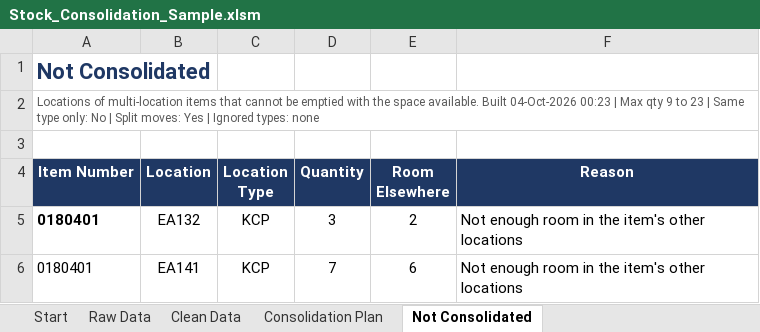
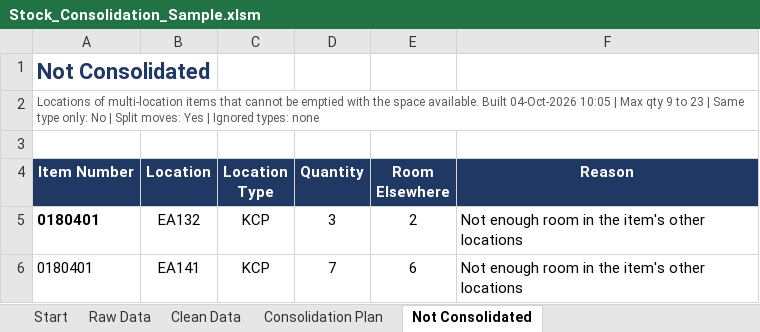
Before and after one commit to steelballsdragon/Super, an Excel workbook: stock-consolidation/Stock_Consolidation_Sample.xlsm, sheet Not Consolidated, drawn as a sheet; values as stored, in another font and other column widths than the file's, no borders; the diff names each change by its address in the sheet, - before the commit and + after, or states it on an @@ line.

```diff
--- a/stock-consolidation/Stock_Consolidation_Sample.xlsm (sheet Not Consolidated)
+++ b/stock-consolidation/Stock_Consolidation_Sample.xlsm (sheet Not Consolidated)
-A2 (Item Number): …Built 04-Oct-2026 00:23 | Max…
+A2 (Item Number): …Built 04-Oct-2026 10:05 | Max…
```
Also changed, not shown: sheet Start, sheet Consolidation Plan, stock-consolidation/Stock_Consolidation.xlsm, 3 other files.
